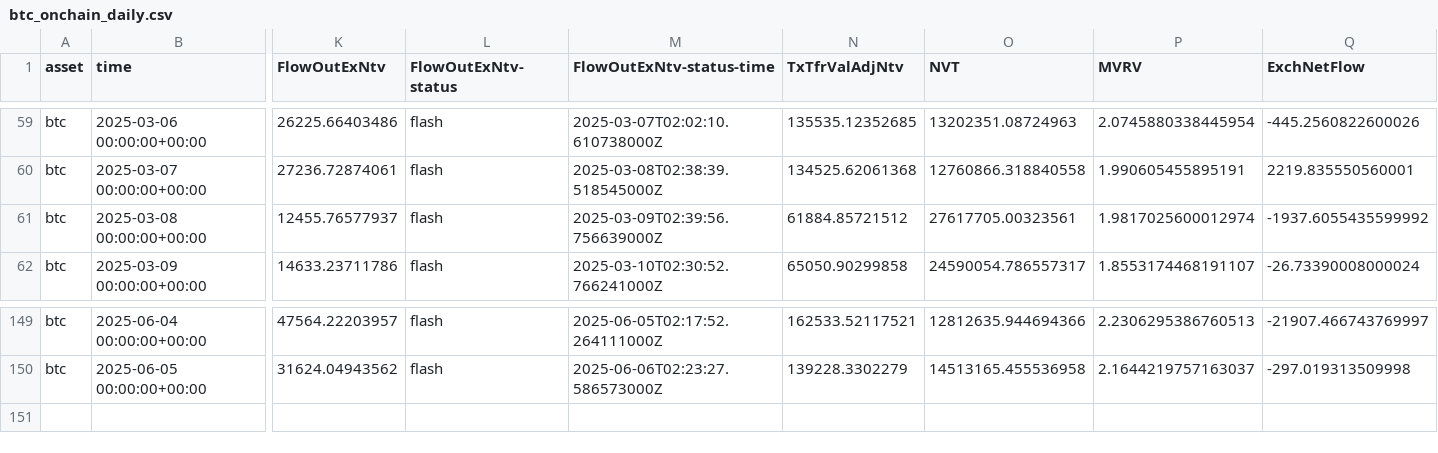
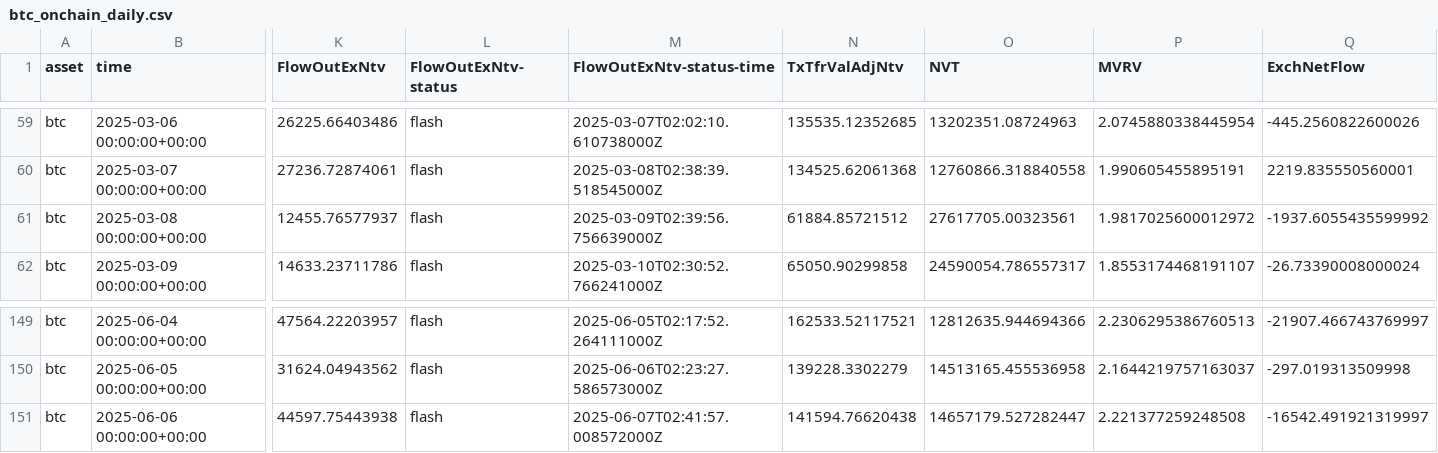
Before and after one commit to alex-lebedev/crypto-on-chain, a CSV file: btc_onchain_daily.csv, drawn as a sheet; only a part is shown, gaps mark what is left out; rows hold the shown columns only; the diff names each change by its address in the sheet, - before the commit and + after, or states it on an @@ line.

Commit message:
Daily update: 2025-06-07

```diff
--- a/btc_onchain_daily.csv
+++ b/btc_onchain_daily.csv
-P61 (MVRV): 1.9817025600012974
+P61 (MVRV): 1.9817025600012972
+row 151: btc | 2025-06-06 00:00:00+00:00 | 44597.75443938 | flash | 2025-06-07T02:41:57.008572000Z | 141594.76620438 | 14657179.527282447 | 2.221377259248508 | -16542.491921319997
```
Also changed, not shown: eth_onchain_daily.csv, 6 other files.
